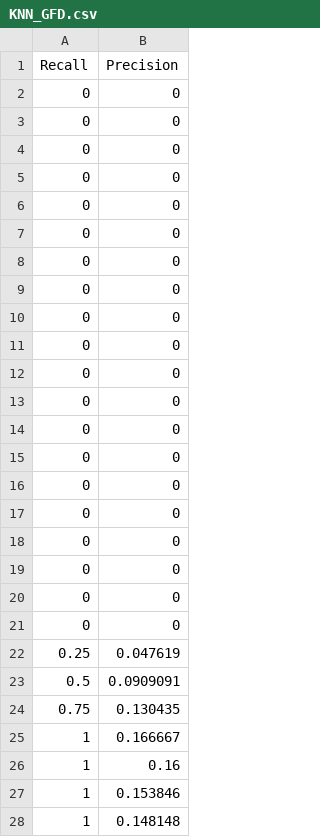
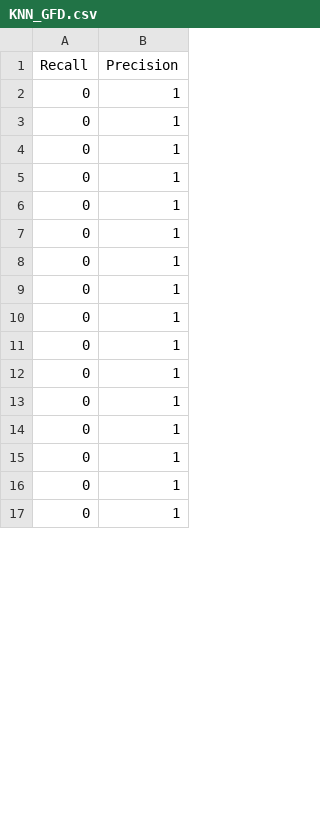
Before and after one commit to Evowind/ShapeShifter-Classifier, a CSV file: curve/KNN_GFD.csv, drawn as a sheet; only a part is shown; the diff covers the shown part only.

```diff
--- a/curve/KNN_GFD.csv
+++ b/curve/KNN_GFD.csv
@@ -1,28 +1,17 @@
 Recall,Precision
-0,0
-0,0
-0,0
-0,0
-0,0
-0,0
-0,0
-0,0
-0,0
-0,0
-0,0
-0,0
-0,0
-0,0
-0,0
-0,0
-0,0
-0,0
-0,0
-0,0
-0.25,0.047619
-0.5,0.0909091
-0.75,0.130435
-1,0.166667
-1,0.16
-1,0.153846
-1,0.148148
+0,1
+0,1
+0,1
+0,1
+0,1
+0,1
+0,1
+0,1
+0,1
+0,1
+0,1
+0,1
+0,1
+0,1
+0,1
+0,1
```
Also changed, not shown: 16 added rows and 9 removed rows elsewhere in this file, curve/KNN_ART.csv, curve/KNN_Zernike7.csv, 25 other files.
